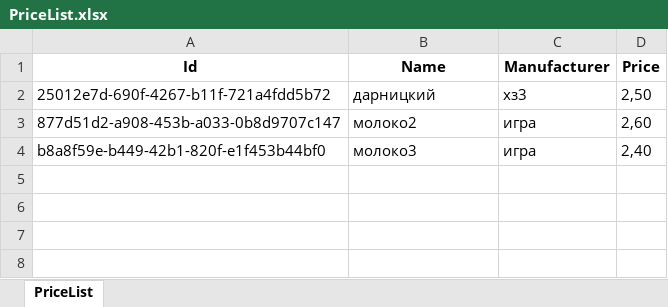
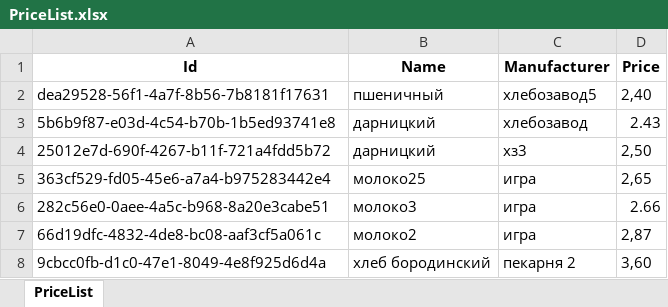
Before and after one commit to AOalek25/ProductsPriceList, an Excel workbook: WebService/Data/PriceList.xlsx, sheet PriceList, drawn as a sheet; values as stored, in another font and other column widths than the file's, no borders; removed rows and columns are numbered as before the commit, all else as after; the diff names each change by its address in the sheet, - before the commit and + after, or states it on an @@ line.

```diff
--- a/WebService/Data/PriceList.xlsx (sheet PriceList)
+++ b/WebService/Data/PriceList.xlsx (sheet PriceList)
+row 2: dea29528-56f1-4a7f-8b56-7b8181f17631 | пшеничный | хлебозавод5 | 2,40
+row 3: 5b6b9f87-e03d-4c54-b70b-1b5ed93741e8 | дарницкий | хлебозавод | 2.43
+row 5: 363cf529-fd05-45e6-a7a4-b975283442e4 | молоко25 | игра | 2,65
+row 6: 282c56e0-0aee-4a5c-b968-8a20e3cabe51 | молоко3 | игра | 2.66
-A7 (Id): 877d51d2-a908-453b-a033-0b8d9707c147
+A7 (Id): 66d19dfc-4832-4de8-bc08-aaf3cf5a061c
-D7 (Price): 2,60
+D7 (Price): 2,87
-row 4: b8a8f59e-b449-42b1-820f-e1f453b44bf0 | молоко3 | игра | 2,40
+row 8: 9cbcc0fb-d1c0-47e1-8049-4e8f925d6d4a | хлеб бородинский | пекарня 2 | 3,60
```
Also changed, not shown: WebService/Data/PriceTags.xlsx, WebService/Data/Report.xlsx, 11 other files.
